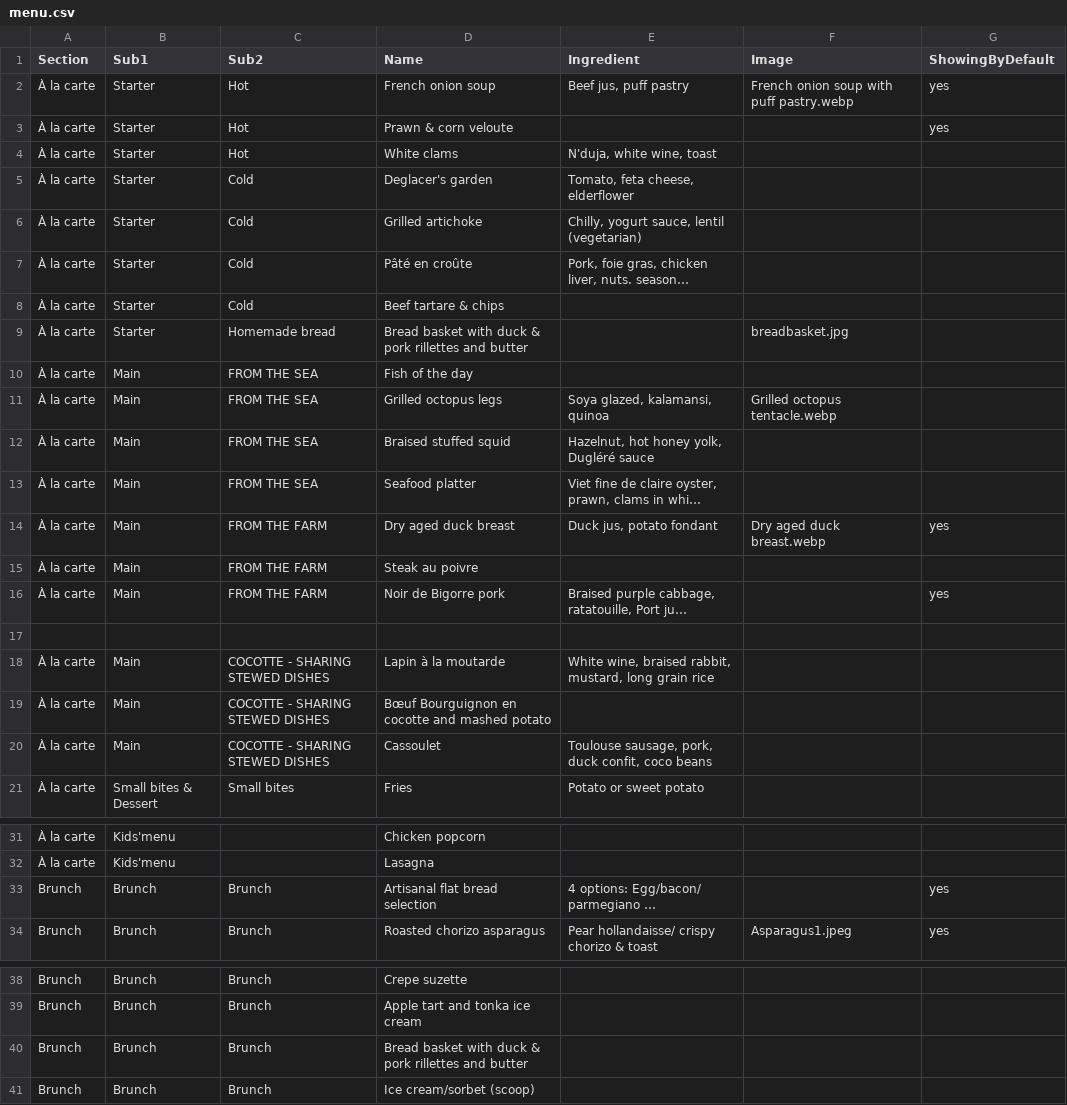
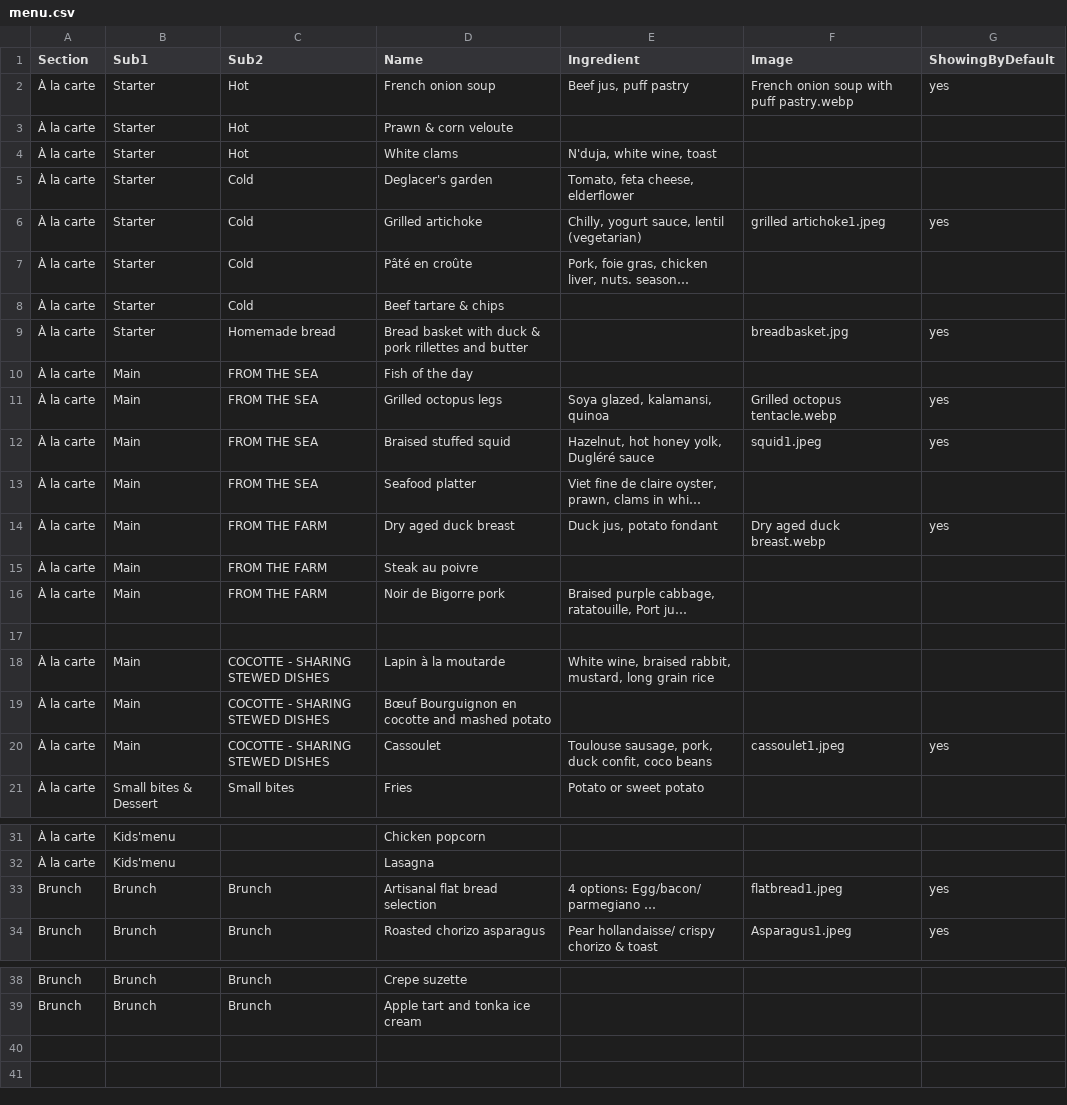
Before and after one commit to tiendao2501/tiendao2501, a CSV file: menu.csv, drawn as a sheet; only a part is shown, gaps mark what is left out; long unchanged cells end in …; the diff names each change by its address in the sheet, - before the commit and + after, or states it on an @@ line.

```diff
--- a/menu.csv
+++ b/menu.csv
-G3 (ShowingByDefault): yes
+G3 (ShowingByDefault): (empty)
-F6 (Image): (empty)
+F6 (Image): grilled artichoke1.jpeg
-G6 (ShowingByDefault): (empty)
+G6 (ShowingByDefault): yes
-G9 (ShowingByDefault): (empty)
+G9 (ShowingByDefault): yes
-G11:G12 (ShowingByDefault): (empty)
+G11:G12 (ShowingByDefault): yes
-F12 (Image): (empty)
+F12 (Image): squid1.jpeg
-G16 (ShowingByDefault): yes
+G16 (ShowingByDefault): (empty)
-F20 (Image): (empty)
+F20 (Image): cassoulet1.jpeg
-G20 (ShowingByDefault): (empty)
+G20 (ShowingByDefault): yes
-F33 (Image): (empty)
+F33 (Image): flatbread1.jpeg
-row 40: Brunch | Brunch | Brunch | Bread basket with duck & pork rillettes and butter
-row 41: Brunch | Brunch | Brunch | Ice cream/sorbet (scoop)
```
Also changed, not shown: 4 other files.
